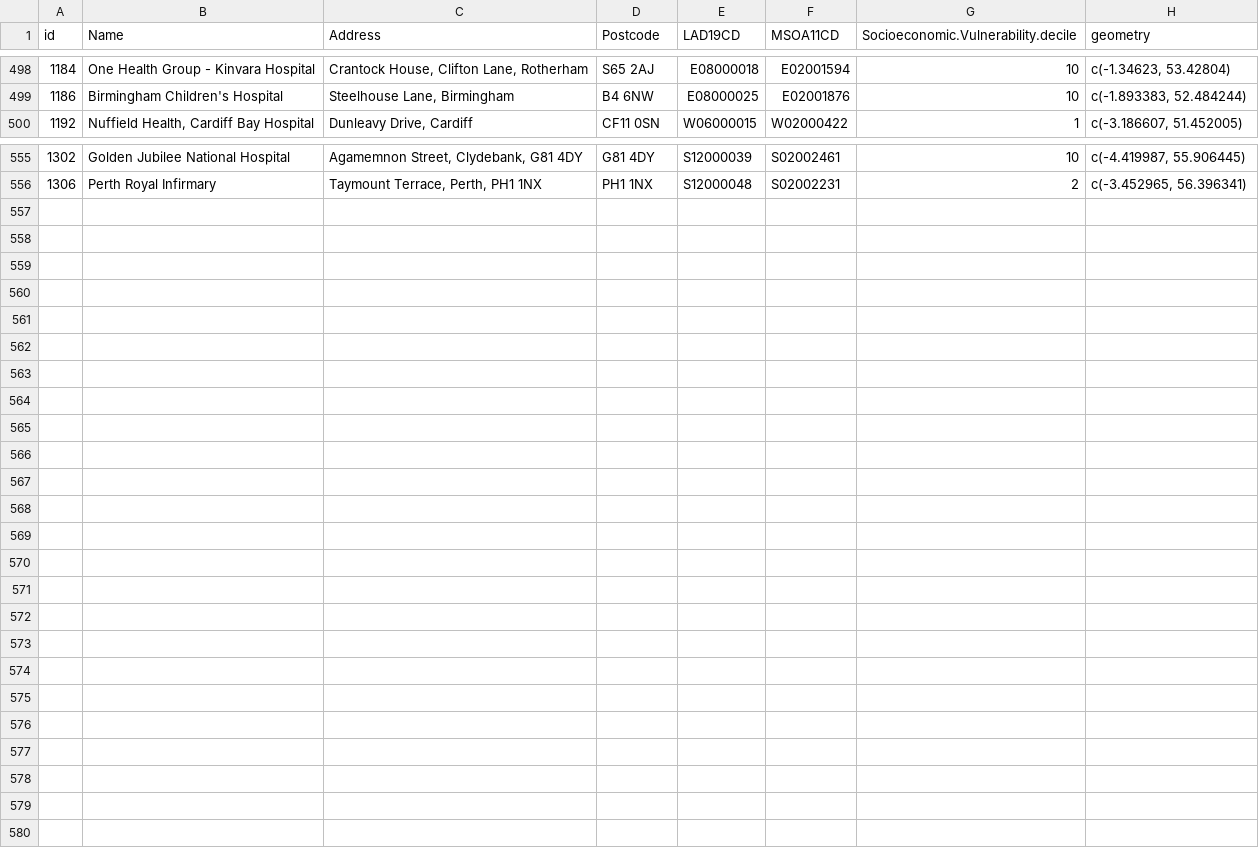
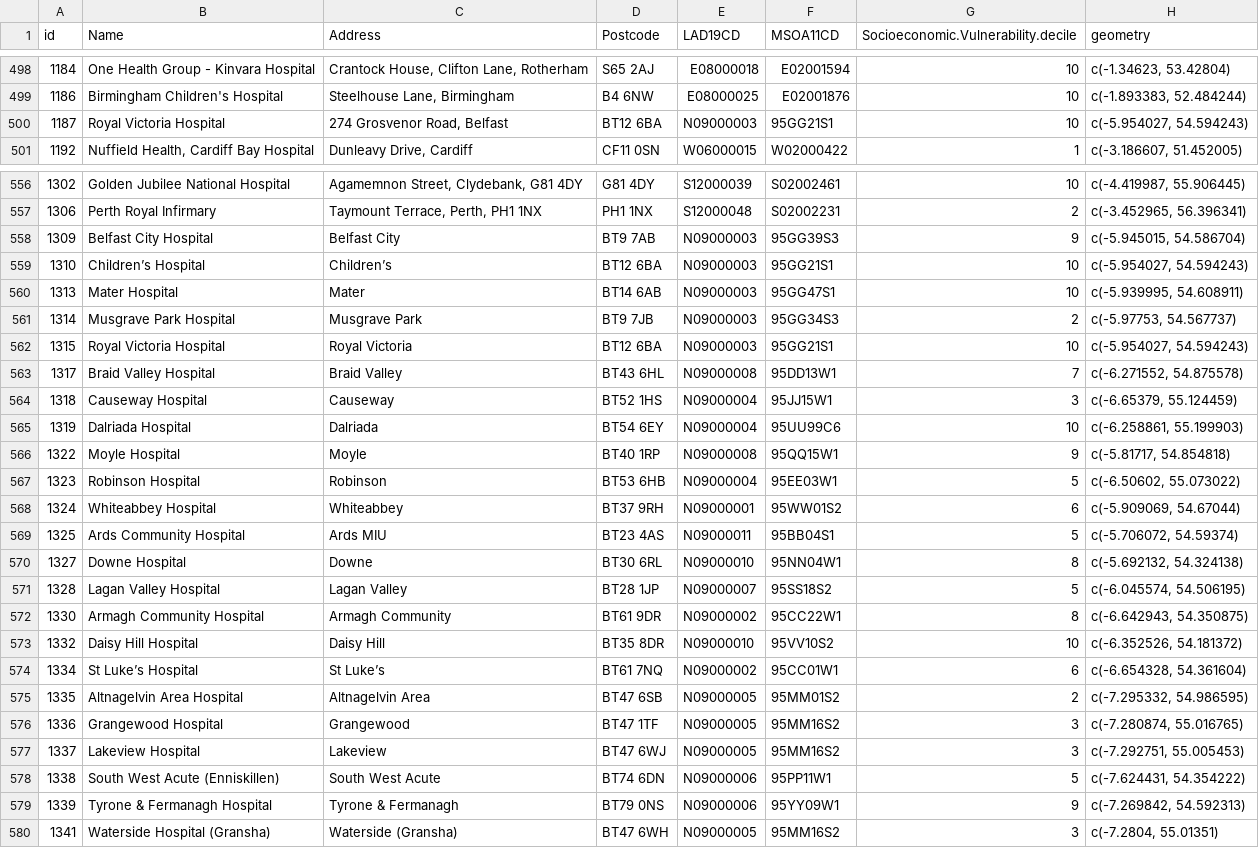
Before and after one commit to britishredcrosssociety/local-lockdown, a CSV file: data/hospitals-vulnerability.csv, drawn as a sheet; only a part is shown, gaps mark what is left out.

Commit message:
Added NI hospitals

```diff
--- a/data/hospitals-vulnerability.csv
+++ b/data/hospitals-vulnerability.csv
@@ -499,2 +499,3 @@ id,Name,Address,Postcode,LAD19CD,MSOA11CD,Socioeconomic.Vulnerability.decile,geo
 1186,Birmingham Children's Hospital,"Steelhouse Lane, Birmingham",B4 6NW,E08000025,E02001876,10,"c(-1.893383, 52.484244)"
+1187,Royal Victoria Hospital,"274 Grosvenor Road, Belfast",BT12 6BA,N09000003,95GG21S1,10,"c(-5.954027, 54.594243)"
 1192,"Nuffield Health, Cardiff Bay Hospital","Dunleavy Drive, Cardiff",CF11 0SN,W06000015,W02000422,1,"c(-3.186607, 51.452005)"
@@ -556 +557,24 @@ id,Name,Address,Postcode,LAD19CD,MSOA11CD,Socioeconomic.Vulnerability.decile,geo
 1306,Perth Royal Infirmary,"Taymount Terrace, Perth, PH1 1NX",PH1 1NX,S12000048,S02002231,2,"c(-3.452965, 56.396341)"
+1309,Belfast City Hospital,Belfast City,BT9 7AB,N09000003,95GG39S3,9,"c(-5.945015, 54.586704)"
+1310,Children’s Hospital,Children’s,BT12 6BA,N09000003,95GG21S1,10,"c(-5.954027, 54.594243)"
+1313,Mater Hospital,Mater,BT14 6AB,N09000003,95GG47S1,10,"c(-5.939995, 54.608911)"
+1314,Musgrave Park Hospital,Musgrave Park,BT9 7JB,N09000003,95GG34S3,2,"c(-5.97753, 54.567737)"
+1315,Royal Victoria Hospital,Royal Victoria,BT12 6BA,N09000003,95GG21S1,10,"c(-5.954027, 54.594243)"
+1317,Braid Valley Hospital,Braid Valley,BT43 6HL,N09000008,95DD13W1,7,"c(-6.271552, 54.875578)"
+1318,Causeway Hospital,Causeway,BT52 1HS,N09000004,95JJ15W1,3,"c(-6.65379, 55.124459)"
+1319,Dalriada Hospital,Dalriada,BT54 6EY,N09000004,95UU99C6,10,"c(-6.258861, 55.199903)"
+1322,Moyle Hospital,Moyle,BT40 1RP,N09000008,95QQ15W1,9,"c(-5.81717, 54.854818)"
+1323,Robinson Hospital,Robinson,BT53 6HB,N09000004,95EE03W1,5,"c(-6.50602, 55.073022)"
+1324,Whiteabbey Hospital,Whiteabbey,BT37 9RH,N09000001,95WW01S2,6,"c(-5.909069, 54.67044)"
+1325,Ards Community Hospital,Ards MIU,BT23 4AS,N09000011,95BB04S1,5,"c(-5.706072, 54.59374)"
+1327,Downe Hospital,Downe,BT30 6RL,N09000010,95NN04W1,8,"c(-5.692132, 54.324138)"
+1328,Lagan Valley Hospital,Lagan Valley,BT28 1JP,N09000007,95SS18S2,5,"c(-6.045574, 54.506195)"
+1330,Armagh Community Hospital,Armagh Community,BT61 9DR,N09000002,95CC22W1,8,"c(-6.642943, 54.350875)"
+1332,Daisy Hill Hospital,Daisy Hill,BT35 8DR,N09000010,95VV10S2,10,"c(-6.352526, 54.181372)"
+1334,St Luke’s Hospital,St Luke’s,BT61 7NQ,N09000002,95CC01W1,6,"c(-6.654328, 54.361604)"
+1335,Altnagelvin Area Hospital,Altnagelvin Area,BT47 6SB,N09000005,95MM01S2,2,"c(-7.295332, 54.986595)"
+1336,Grangewood Hospital,Grangewood,BT47 1TF,N09000005,95MM16S2,3,"c(-7.280874, 55.016765)"
+1337,Lakeview Hospital,Lakeview,BT47 6WJ,N09000005,95MM16S2,3,"c(-7.292751, 55.005453)"
+1338,South West Acute (Enniskillen),South West Acute,BT74 6DN,N09000006,95PP11W1,5,"c(-7.624431, 54.354222)"
+1339,Tyrone & Fermanagh Hospital,Tyrone & Fermanagh,BT79 0NS,N09000006,95YY09W1,9,"c(-7.269842, 54.592313)"
+1341,Waterside Hospital (Gransha),Waterside (Gransha),BT47 6WH,N09000005,95MM16S2,3,"c(-7.2804, 55.01351)"
```
Also changed, not shown: data/list of neighbouring MSOAs with hospitals.csv, 4 other files.
